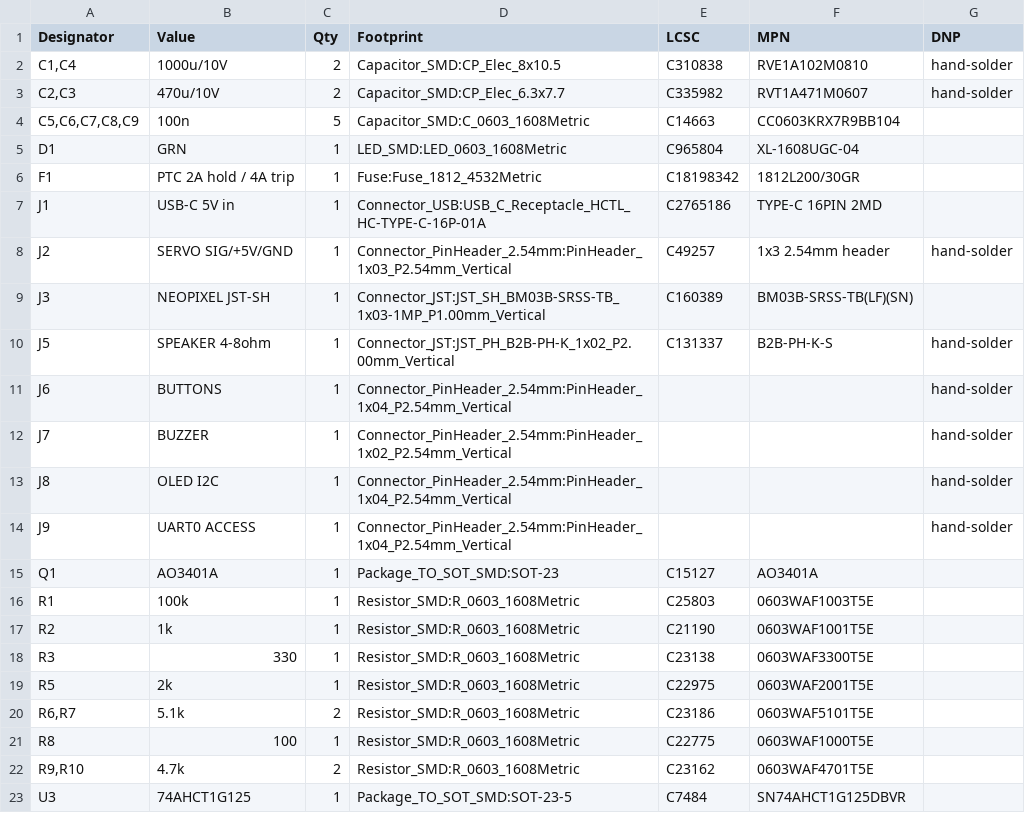
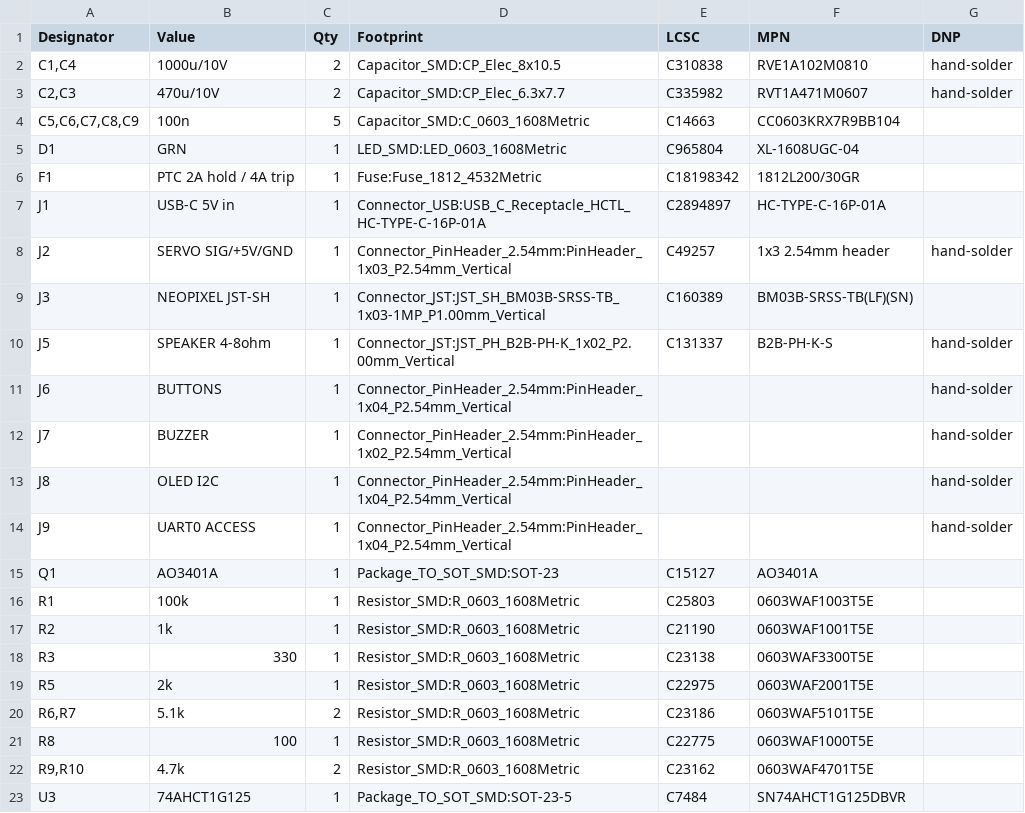
Before and after one commit to joelrberry/astromech-homeassistant, a CSV file: hardware/droidrefit-pcb/fab/droidrefit-pcb-BOM-full.csv, drawn as a sheet.

```diff
--- a/hardware/droidrefit-pcb/fab/droidrefit-pcb-BOM-full.csv
+++ b/hardware/droidrefit-pcb/fab/droidrefit-pcb-BOM-full.csv
@@ -6,3 +6,3 @@
 "F1","PTC 2A hold / 4A trip","1","Fuse:Fuse_1812_4532Metric","C18198342","1812L200/30GR",""
-"J1","USB-C 5V in","1","Connector_USB:USB_C_Receptacle_HCTL_HC-TYPE-C-16P-01A","C2765186","TYPE-C 16PIN 2MD",""
+"J1","USB-C 5V in","1","Connector_USB:USB_C_Receptacle_HCTL_HC-TYPE-C-16P-01A","C2894897","HC-TYPE-C-16P-01A",""
 "J2","SERVO SIG/+5V/GND","1","Connector_PinHeader_2.54mm:PinHeader_1x03_P2.54mm_Vertical","C49257","1x3 2.54mm header","hand-solder"
```
Also changed, not shown: hardware/droidrefit-pcb/fab/droidrefit-pcb-BOM-JLC.csv, 2 other files.
